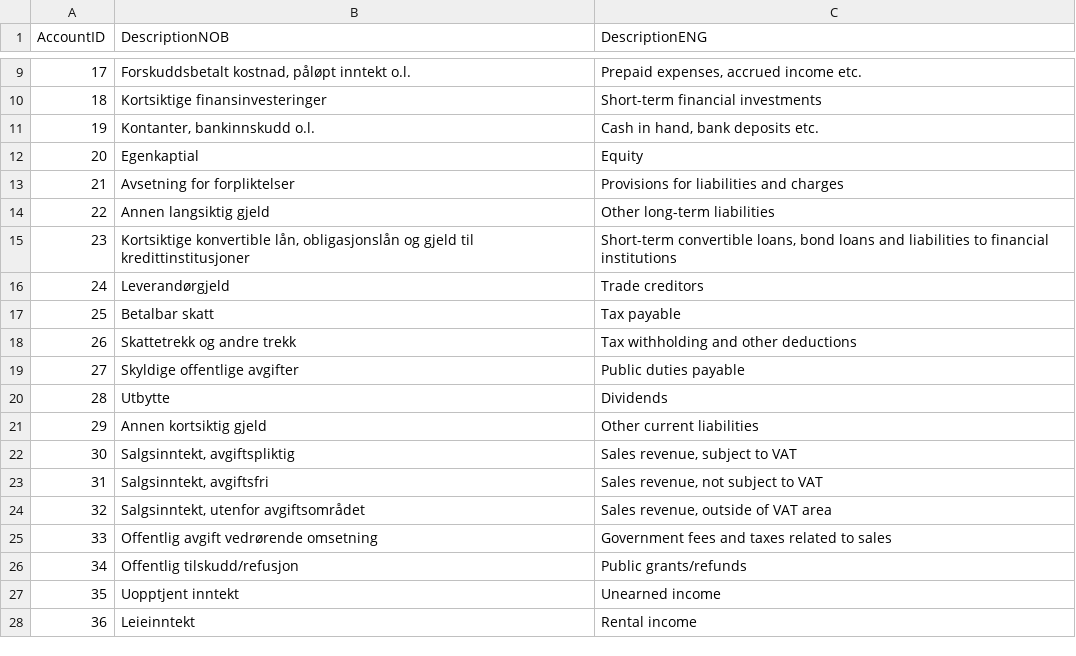
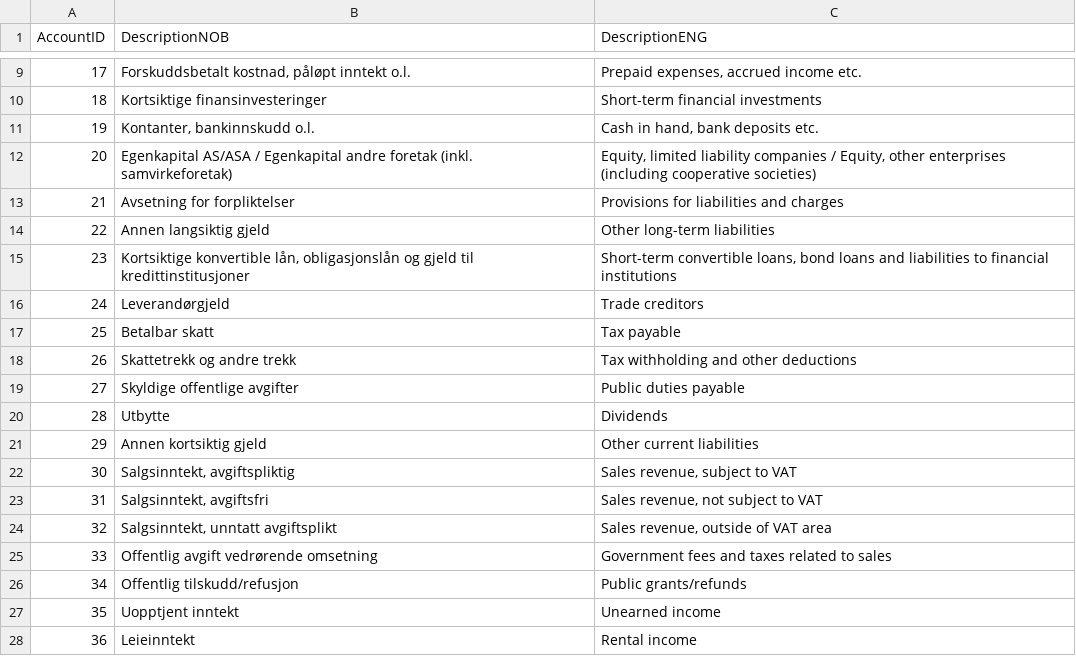
Before and after one commit to Skatteetaten/saf-t, a CSV file: General Ledger Standard Accounts/CSV/General_Ledger_Standard_Accounts_2_character.csv, drawn as a sheet; only a part is shown, gaps mark what is left out.

Commit message:
Updated standard accounts to reflect new VAT rules from 2017 (changes mainly in 4 chars)
Changes are mainly related to the new VAT rules from 2017, reflected at
the 4-character standard accounts in series 16xx, 27xx, 4xxx and 77xx.
Account group 16 is to be used by enterprises that by their nature are
due refunds of VAT etc. (such as export firms) and VAT compensation.
Account group 27 is to be used by enterprises that by their nature owe
VAT. The account group 4xxx is used to represent the basis for VAT.
Accounts for VAT compensation have changed from 1630 series to 1650
series. Consistently several account numbers are changed from xxx1 to
xxx0. This is mainly due to editorial changes, but as a consequence some
numbers have changed description and content. Please use history view to
see all changes in the 4-character series and some new ones. The
2-character list have minor changes in descriptions. Please read the
copyright notice.

```diff
--- a/General Ledger Standard Accounts/CSV/General_Ledger_Standard_Accounts_2_character.csv
+++ b/General Ledger Standard Accounts/CSV/General_Ledger_Standard_Accounts_2_character.csv
@@ -11,3 +11,3 @@ AccountID;DescriptionNOB;DescriptionENG;
 19;"Kontanter, bankinnskudd o.l.";"Cash in hand, bank deposits etc.";
-20;"Egenkaptial";"Equity";
+20;"Egenkapital AS/ASA / Egenkapital andre foretak (inkl. samvirkeforetak)";"Equity, limited liability companies / Equity, other enterprises (including cooperative societies)";
 21;"Avsetning for forpliktelser";"Provisions for liabilities and charges";
@@ -23,3 +23,3 @@ AccountID;DescriptionNOB;DescriptionENG;
 31;"Salgsinntekt, avgiftsfri";"Sales revenue, not subject to VAT";
-32;"Salgsinntekt, utenfor avgiftsområdet";"Sales revenue, outside of VAT area";
+32;"Salgsinntekt, unntatt avgiftsplikt";"Sales revenue, outside of VAT area";
 33;"Offentlig avgift vedrørende omsetning";"Government fees and taxes related to sales";
```
Also changed, not shown: 3 other files.
